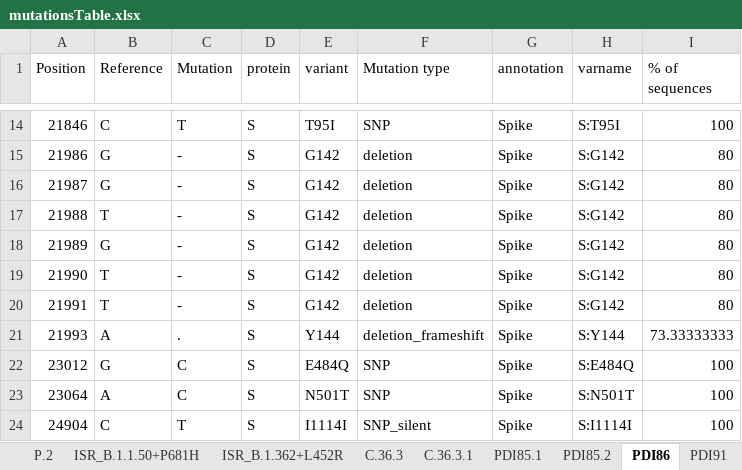
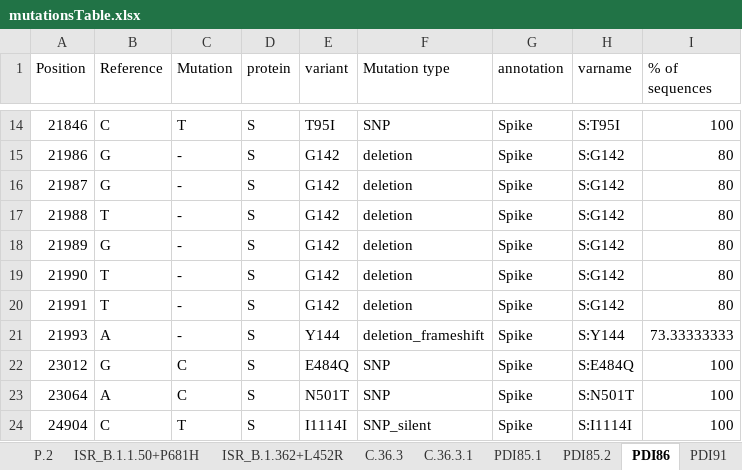
Before and after one commit to NetaZuckerman/covid19, an Excel workbook: mutationsTable.xlsx, sheet PDI86, drawn as a sheet; only a part is shown, gaps mark what is left out; values as stored, in another font and other column widths than the file's, no borders; the diff names each change by its address in the sheet, - before the commit and + after, or states it on an @@ line.

Commit message:
updated mutationsTable.xlsx

```diff
--- a/mutationsTable.xlsx (sheet PDI86)
+++ b/mutationsTable.xlsx (sheet PDI86)
-C21 (Mutation): .
+C21 (Mutation): -
```
